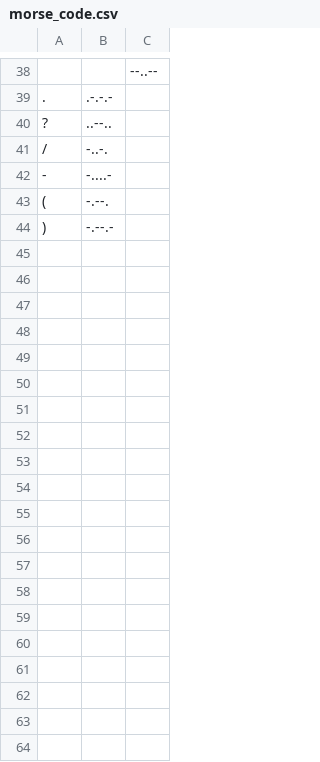
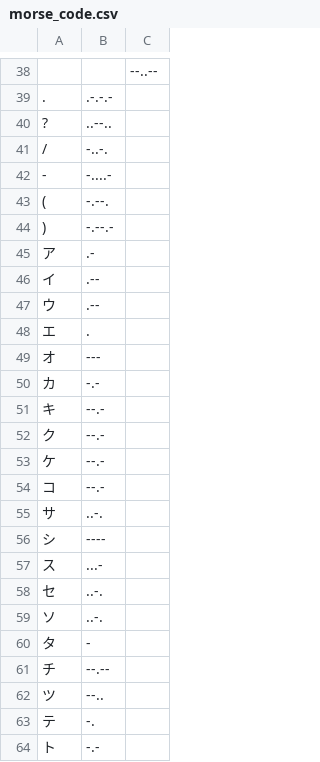
Before and after one commit to tacho-bana/AI-tech, a CSV file: flaskr/morse_code.csv, drawn as a sheet; only a part is shown, gaps mark what is left out; the diff covers the shown part only; the diff names each change by its address in the sheet, - before the commit and + after, or states it on an @@ line.

Commit message:
日本語を対応

```diff
--- a/flaskr/morse_code.csv
+++ b/flaskr/morse_code.csv
+row 45: ア | .-
+row 46: イ | .--
+row 47: ウ | .--
+row 48: エ | .
+row 49: オ | ---
+row 50: カ | -.-
+row 51: キ | --.-
+row 52: ク | --.-
+row 53: ケ | --.-
+row 54: コ | --.-
+row 55: サ | ..-.
+row 56: シ | ----
+row 57: ス | ...-
+row 58: セ | ..-.
+row 59: ソ | ..-.
+row 60: タ | -
+row 61: チ | --.--
+row 62: ツ | --..
+row 63: テ | -.
+row 64: ト | -.-
```
Also changed, not shown: 25 added rows elsewhere in this file.
